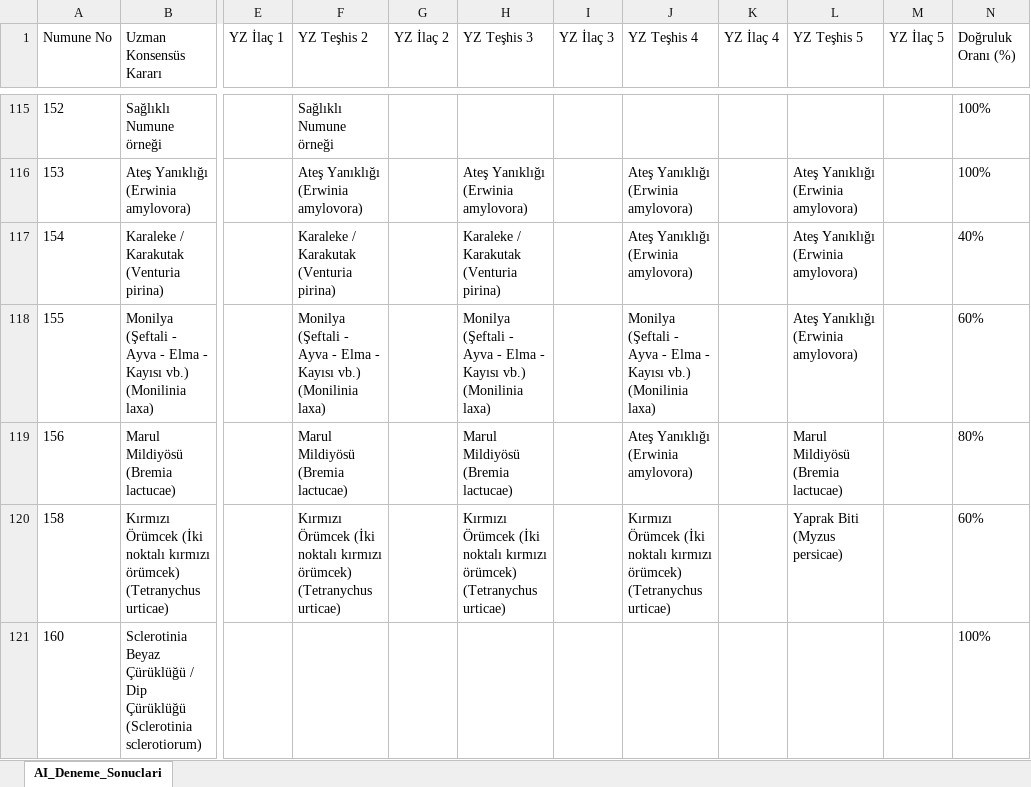
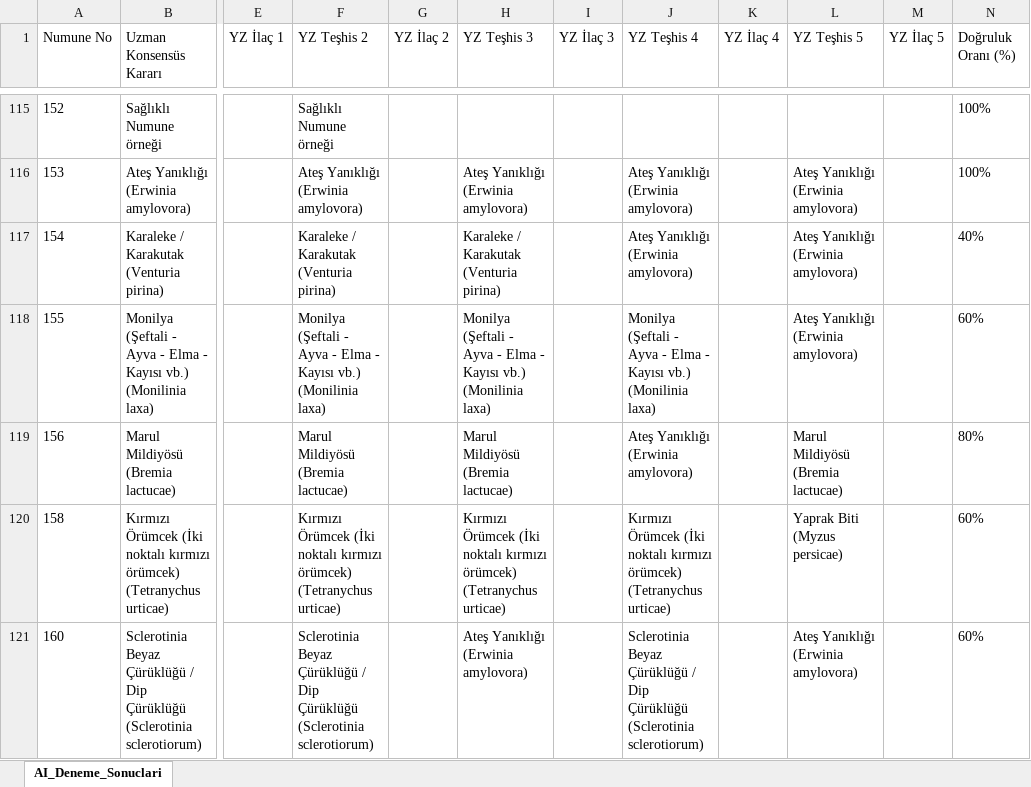
Before and after one commit to sefkaysoft/agromapai, an Excel workbook: AI_Offline_Deneme_Sonuclari.xlsx, sheet AI_Deneme_Sonuclari, drawn as a sheet; only a part is shown, gaps mark what is left out; values as stored, in another font and other column widths than the file's, no borders; the diff names each change by its address in the sheet, - before the commit and + after, or states it on an @@ line.

Commit message:
AgroMap AI: Son Offline YZ deneme sonuçları manuel olarak kaydedildi

```diff
--- a/AI_Offline_Deneme_Sonuclari.xlsx (sheet AI_Deneme_Sonuclari)
+++ b/AI_Offline_Deneme_Sonuclari.xlsx (sheet AI_Deneme_Sonuclari)
-F121 (YZ Teşhis 2): (empty)
+F121 (YZ Teşhis 2): Sclerotinia Beyaz Çürüklüğü / Dip Çürüklüğü (Sclerotinia sclerotiorum)
-H121 (YZ Teşhis 3): (empty)
+H121 (YZ Teşhis 3): Ateş Yanıklığı (Erwinia amylovora)
-J121 (YZ Teşhis 4): (empty)
+J121 (YZ Teşhis 4): Sclerotinia Beyaz Çürüklüğü / Dip Çürüklüğü (Sclerotinia sclerotiorum)
-L121 (YZ Teşhis 5): (empty)
+L121 (YZ Teşhis 5): Ateş Yanıklığı (Erwinia amylovora)
-N121 (Doğruluk Oranı (%)): 100%
+N121 (Doğruluk Oranı (%)): 60%
```
